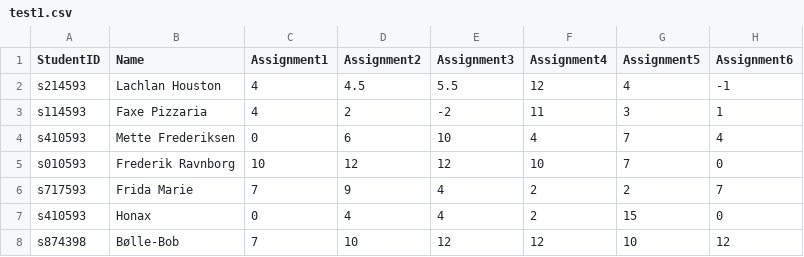
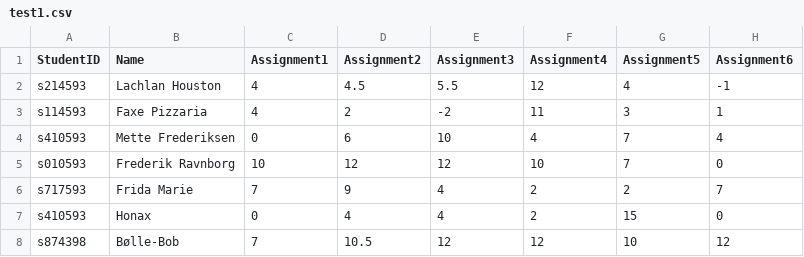
Before and after one commit to LachlanHouston/Eksamensprojekt-1, a CSV file: test1.csv, drawn as a sheet.

```diff
--- a/test1.csv
+++ b/test1.csv
@@ -7,2 +7,2 @@ s717593,Frida Marie,7,9,4,2,2,7
 s410593,Honax,0,4,4,2,15,0
-s874398,Bølle-Bob,7,10,12,12,10,12
+s874398,Bølle-Bob,7,10.5,12,12,10,12
```
Also changed, not shown: 1 other file.
